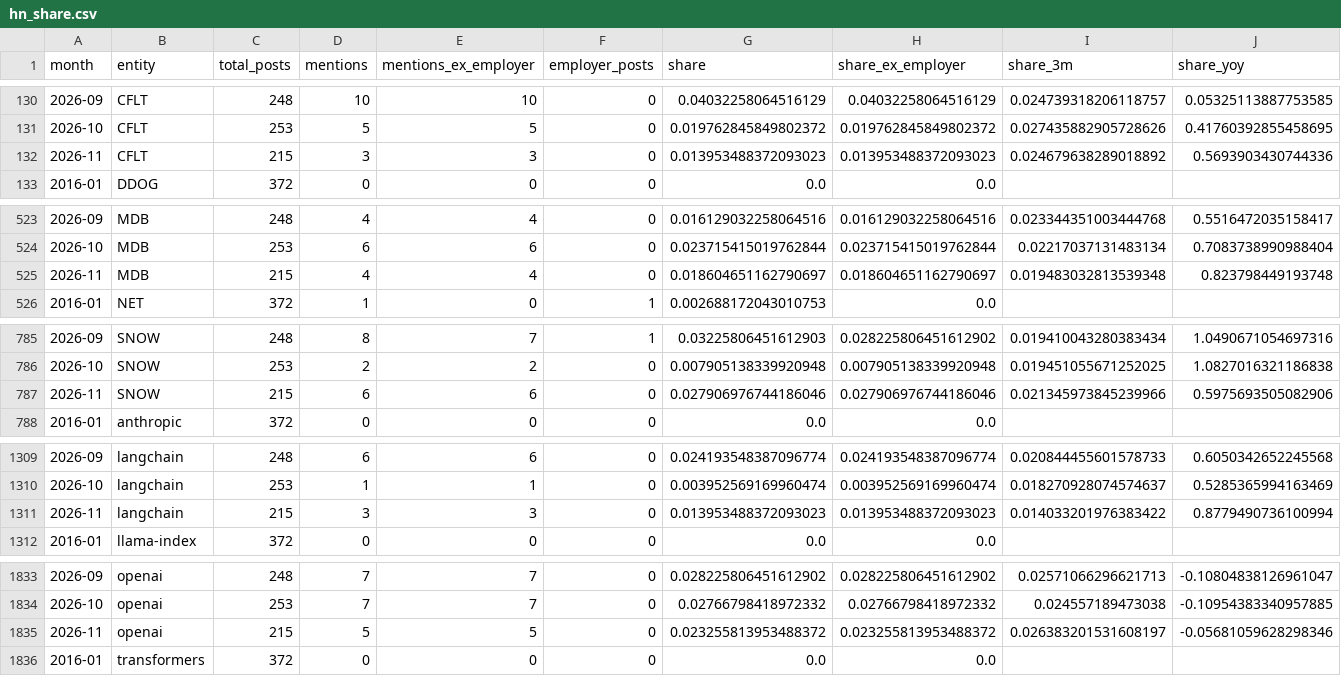
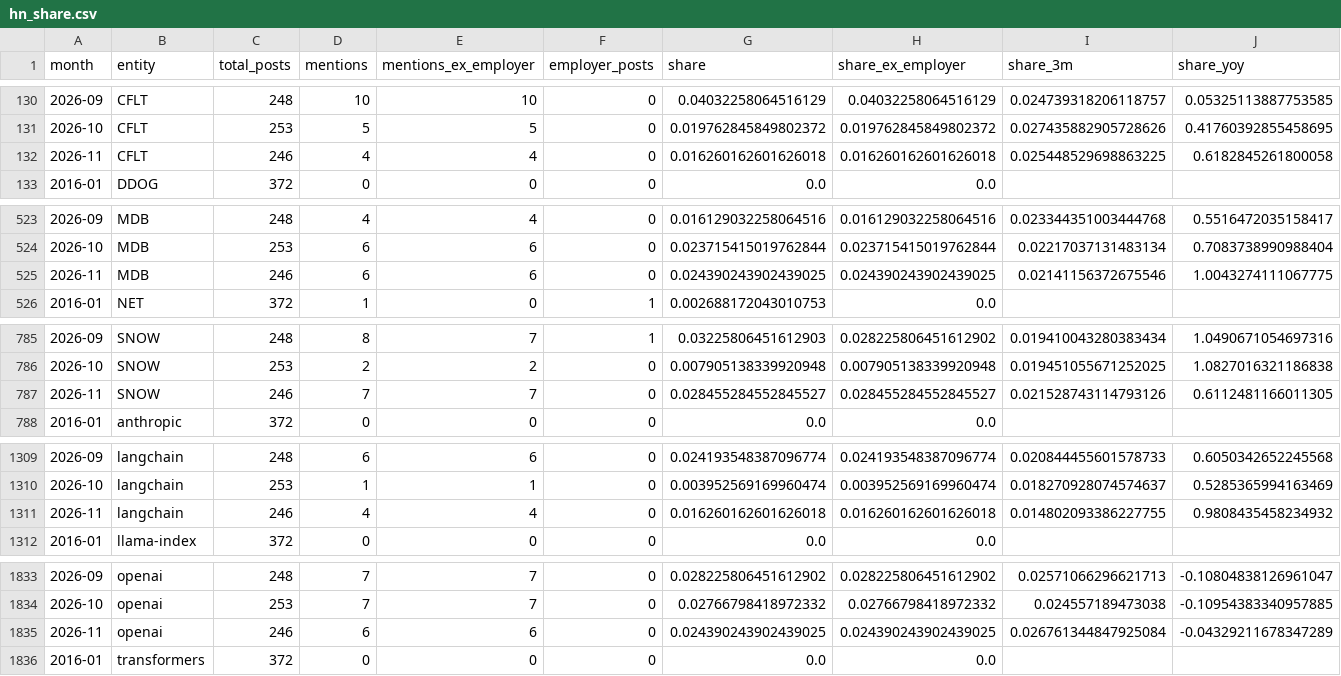
Before and after one commit to kechunwu/ai-adoption-tracker, a CSV file: data/processed/hn_share.csv, drawn as a sheet; only a part is shown, gaps mark what is left out; the diff covers the shown part only.

```diff
--- a/data/processed/hn_share.csv
+++ b/data/processed/hn_share.csv
@@ -131,3 +131,3 @@ month,entity,total_posts,mentions,mentions_ex_employer,employer_posts,share,shar
 2026-10,CFLT,253,5,5,0,0.019762845849802372,0.019762845849802372,0.027435882905728626,0.41760392855458695
-2026-11,CFLT,215,3,3,0,0.013953488372093023,0.013953488372093023,0.024679638289018892,0.5693903430744336
+2026-11,CFLT,246,4,4,0,0.016260162601626018,0.016260162601626018,0.025448529698863225,0.6182845261800058
 2016-01,DDOG,372,0,0,0,0.0,0.0,,
@@ -524,3 +524,3 @@ month,entity,total_posts,mentions,mentions_ex_employer,employer_posts,share,shar
 2026-10,MDB,253,6,6,0,0.023715415019762844,0.023715415019762844,0.02217037131483134,0.7083738990988404
-2026-11,MDB,215,4,4,0,0.018604651162790697,0.018604651162790697,0.019483032813539348,0.823798449193748
+2026-11,MDB,246,6,6,0,0.024390243902439025,0.024390243902439025,0.02141156372675546,1.0043274111067775
 2016-01,NET,372,1,0,1,0.002688172043010753,0.0,,
@@ -786,3 +786,3 @@ month,entity,total_posts,mentions,mentions_ex_employer,employer_posts,share,shar
 2026-10,SNOW,253,2,2,0,0.007905138339920948,0.007905138339920948,0.019451055671252025,1.0827016321186838
-2026-11,SNOW,215,6,6,0,0.027906976744186046,0.027906976744186046,0.021345973845239966,0.5975693505082906
+2026-11,SNOW,246,7,7,0,0.028455284552845527,0.028455284552845527,0.021528743114793126,0.6112481166011305
 2016-01,anthropic,372,0,0,0,0.0,0.0,,
@@ -1310,3 +1310,3 @@ month,entity,total_posts,mentions,mentions_ex_employer,employer_posts,share,shar
 2026-10,langchain,253,1,1,0,0.003952569169960474,0.003952569169960474,0.018270928074574637,0.5285365994163469
-2026-11,langchain,215,3,3,0,0.013953488372093023,0.013953488372093023,0.014033201976383422,0.8779490736100994
+2026-11,langchain,246,4,4,0,0.016260162601626018,0.016260162601626018,0.014802093386227755,0.9808435458234932
 2016-01,llama-index,372,0,0,0,0.0,0.0,,
@@ -1834,3 +1834,3 @@ month,entity,total_posts,mentions,mentions_ex_employer,employer_posts,share,shar
 2026-10,openai,253,7,7,0,0.02766798418972332,0.02766798418972332,0.024557189473038,-0.10954383340957885
-2026-11,openai,215,5,5,0,0.023255813953488372,0.023255813953488372,0.026383201531608197,-0.05681059628298346
+2026-11,openai,246,6,6,0,0.024390243902439025,0.024390243902439025,0.026761344847925084,-0.04329211678347289
 2016-01,transformers,372,0,0,0,0.0,0.0,,
```
Also changed, not shown: 42 edited cells elsewhere in this file, data/processed/entity_weekly.csv, data/processed/what_moved.csv, 12 other files.
